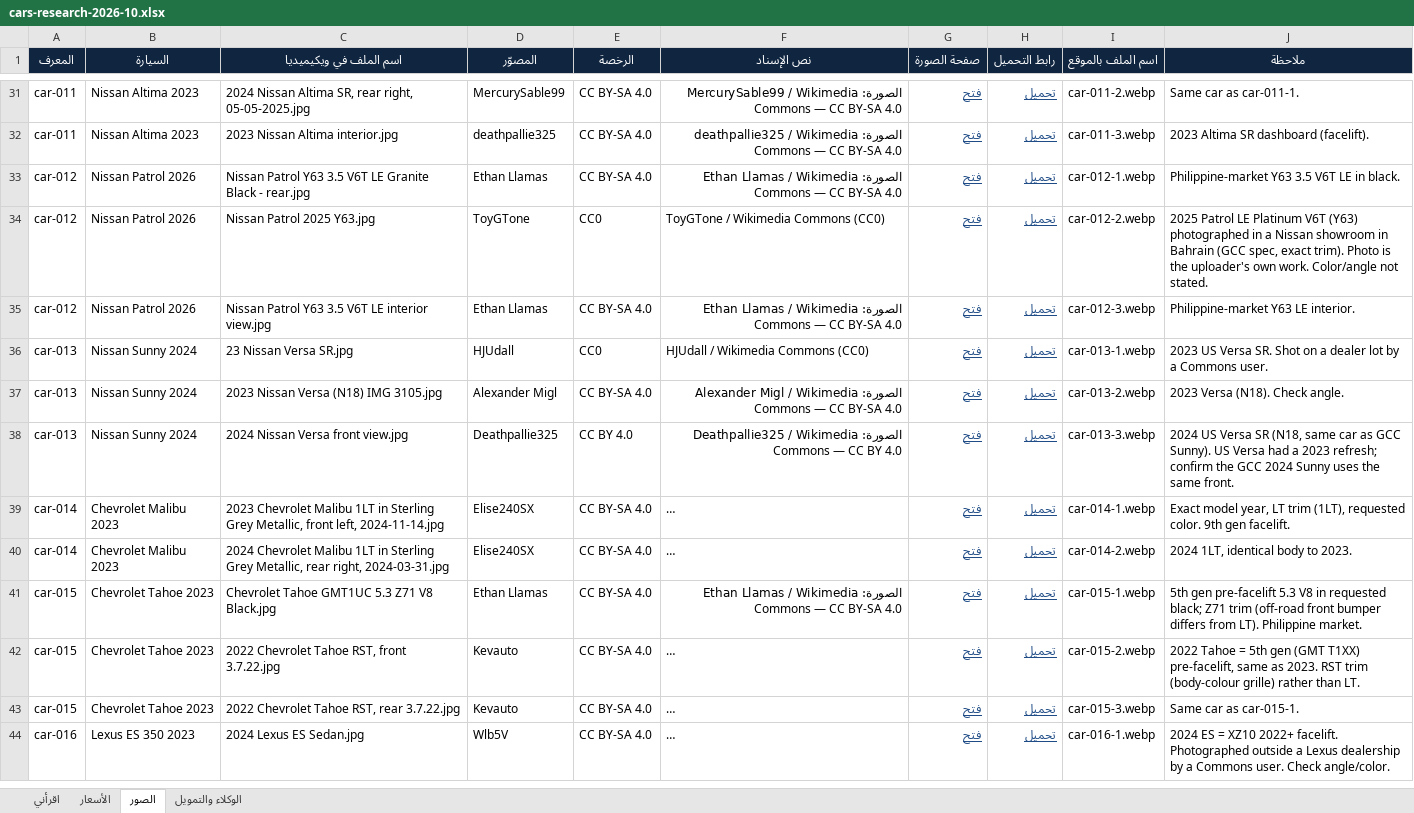
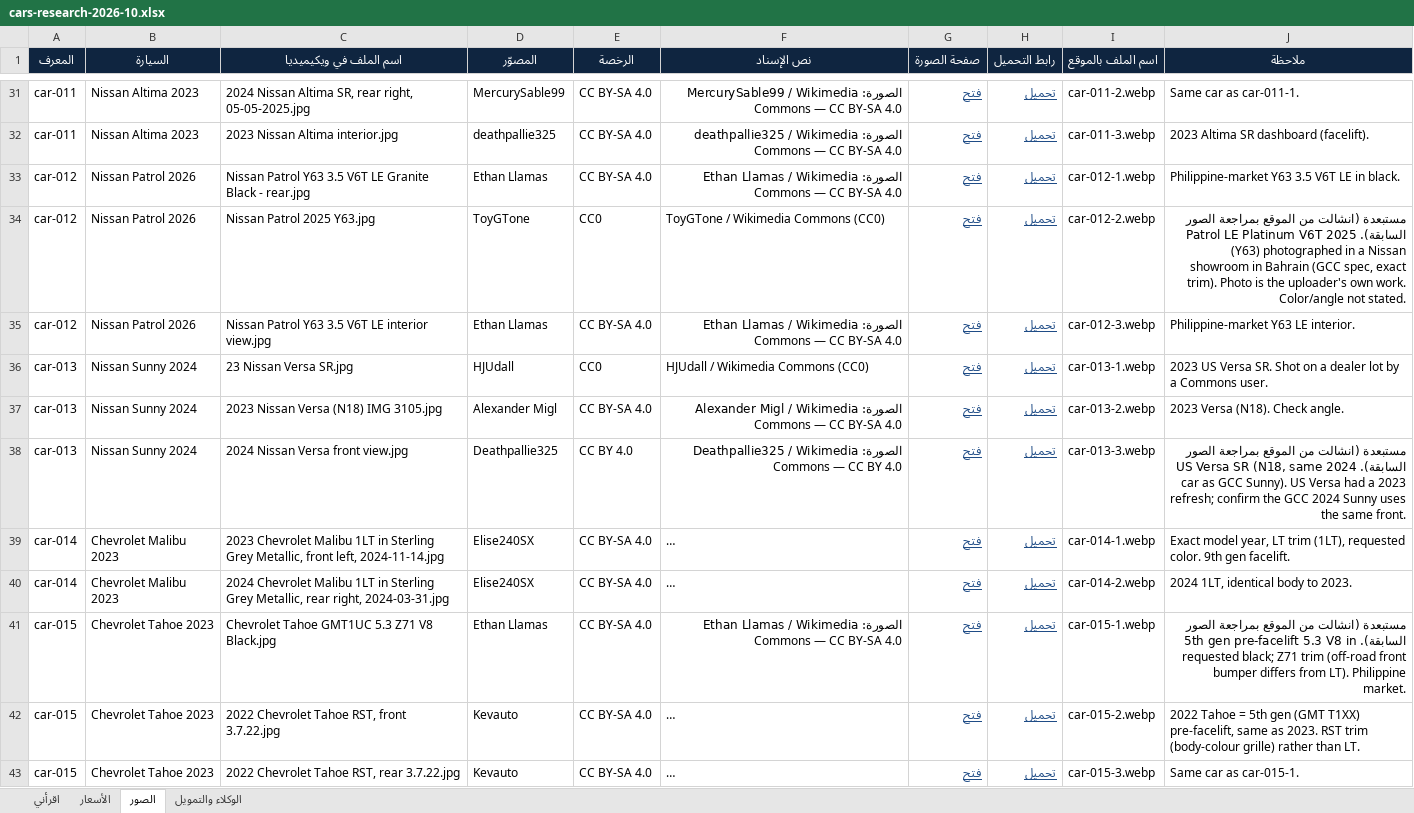
Before and after one commit to sajjadalali/al-maared-al-thaki, an Excel workbook: content/research/cars-research-2026-10.xlsx, sheet الصور, drawn as a sheet; only a part is shown, gaps mark what is left out; the shorter side is filled out with more unchanged rows; long unchanged cells end in …; values as stored, in another font and other column widths than the file's, no borders; the diff covers the shown part only; the diff names each change by its address in the sheet, - before the commit and + after, or states it on an @@ line.

```diff
--- a/content/research/cars-research-2026-10.xlsx (sheet الصور)
+++ b/content/research/cars-research-2026-10.xlsx (sheet الصور)
-J34 (ملاحظة): 2025 Patrol…
+J34 (ملاحظة): مستبعدة (انشالت من الموقع بمراجعة الصور السابقة). 2025 Patrol…
-J38 (ملاحظة): 2024 US…
+J38 (ملاحظة): مستبعدة (انشالت من الموقع بمراجعة الصور السابقة). 2024 US…
-J41 (ملاحظة): 5th gen…
+J41 (ملاحظة): مستبعدة (انشالت من الموقع بمراجعة الصور السابقة). 5th gen…
```
Also changed, not shown: 6 added rows, 1 removed row and 14 edited cells elsewhere in this sheet, 2 other files.
